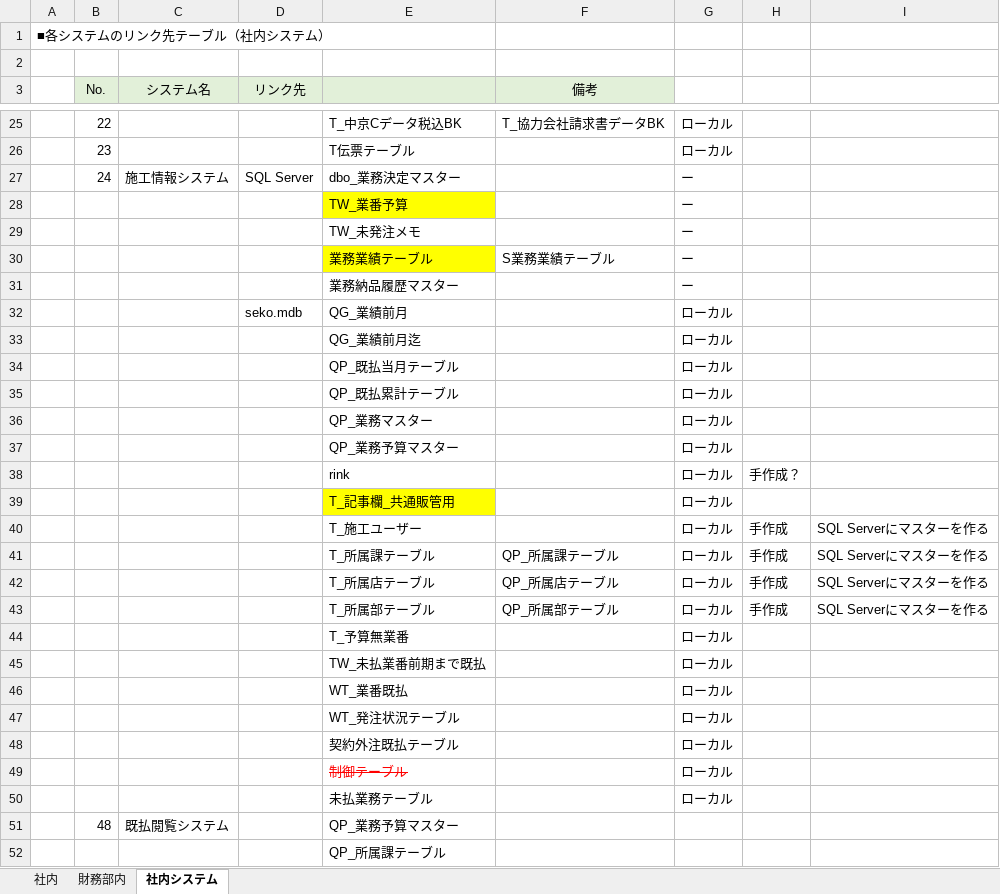
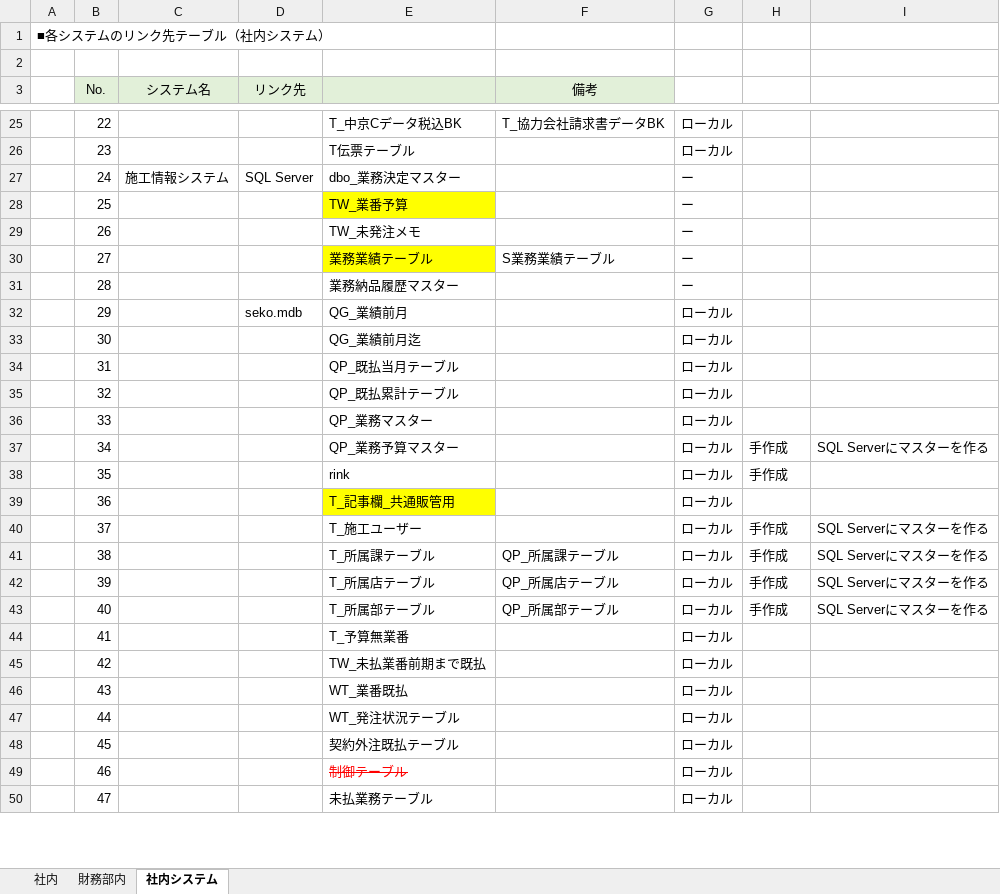
Before and after one commit to zaimuVB/zaimu, an Excel workbook: Doc/1.SA/調査/リンク先テーブル調査.xlsx, sheet 社内システム, drawn as a sheet; only a part is shown, gaps mark what is left out; values as stored, in another font and other column widths than the file's, no borders; removed rows and columns are numbered as before the commit, all else as after; the diff covers the shown part only; the diff names each change by its address in the sheet, - before the commit and + after, or states it on an @@ line.

```diff
--- a/Doc/1.SA/調査/リンク先テーブル調査.xlsx (sheet 社内システム)
+++ b/Doc/1.SA/調査/リンク先テーブル調査.xlsx (sheet 社内システム)
-B28 (No.): (empty)
+B28 (No.): 25
-B29 (No.): (empty)
+B29 (No.): 26
-B30 (No.): (empty)
+B30 (No.): 27
-B31 (No.): (empty)
+B31 (No.): 28
-B32 (No.): (empty)
+B32 (No.): 29
-B33 (No.): (empty)
+B33 (No.): 30
-B34 (No.): (empty)
+B34 (No.): 31
-B35 (No.): (empty)
+B35 (No.): 32
-B36 (No.): (empty)
+B36 (No.): 33
-row 37:  |  |  |  | QP_業務予算マスター |  | ローカル
+row 37:  | 34 |  |  | QP_業務予算マスター |  | ローカル | 手作成 | SQL Serverにマスターを作る
-B38 (No.): (empty)
+B38 (No.): 35
-H38: 手作成？
+H38: 手作成
-B39 (No.): (empty)
+B39 (No.): 36
-B40 (No.): (empty)
+B40 (No.): 37
-B41 (No.): (empty)
+B41 (No.): 38
-B42 (No.): (empty)
+B42 (No.): 39
-B43 (No.): (empty)
+B43 (No.): 40
-B44 (No.): (empty)
+B44 (No.): 41
-B45 (No.): (empty)
+B45 (No.): 42
-B46 (No.): (empty)
+B46 (No.): 43
-B47 (No.): (empty)
+B47 (No.): 44
-B48 (No.): (empty)
+B48 (No.): 45
-B49 (No.): (empty)
+B49 (No.): 46
-B50 (No.): (empty)
+B50 (No.): 47
-row 51:  | 48 | 既払閲覧システム |  | QP_業務予算マスター
-row 52:  |  |  |  | QP_所属課テーブル
```
Also changed, not shown: 6 added rows and 4 removed rows elsewhere in this sheet, 1 other file.
